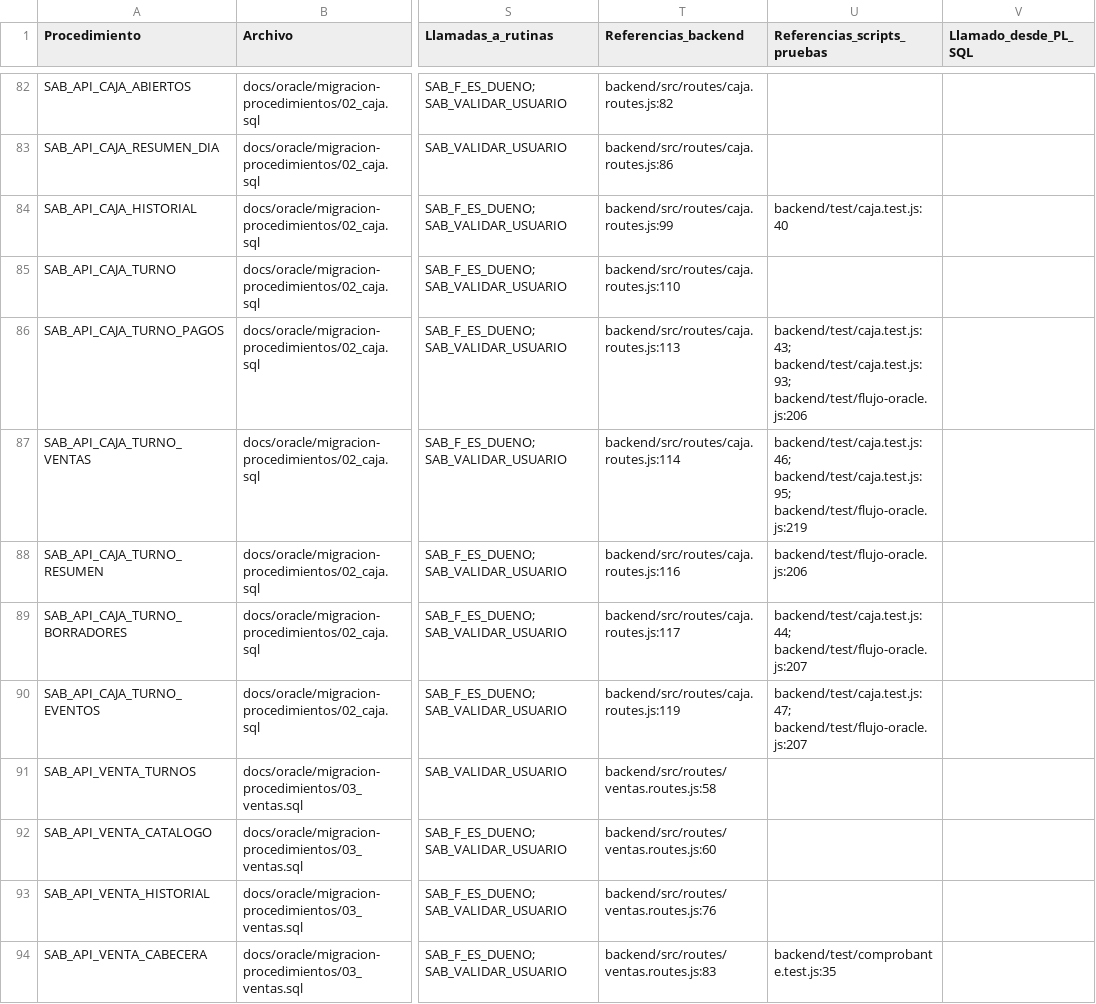
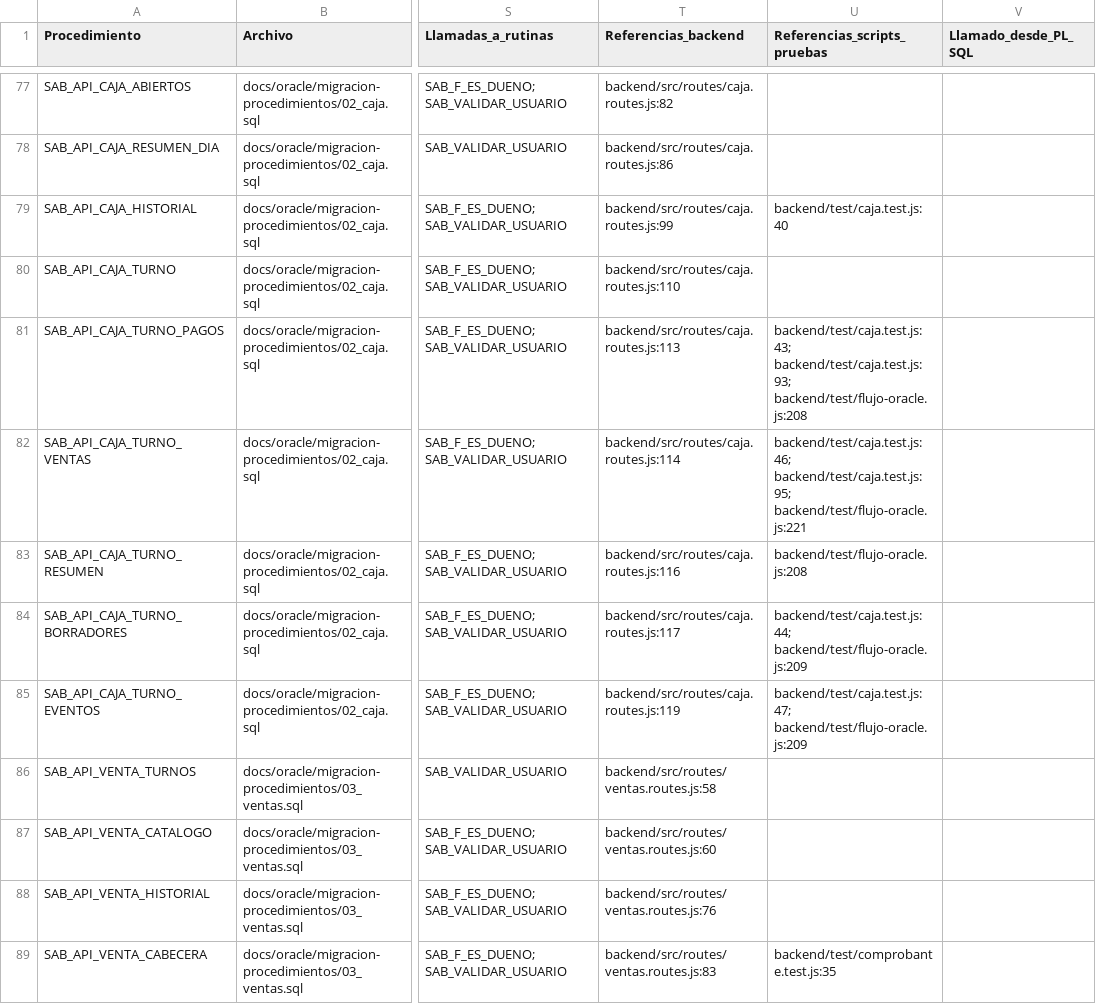
Before and after one commit to rodridarklau/sabotino_pos, a CSV file: docs/oracle/inventario_procedimientos.csv, drawn as a sheet; only a part is shown, gaps mark what is left out; addresses are those after the commit; the diff covers the shown part only; the diff names each change by its address in the sheet, - before the commit and + after, or states it on an @@ line.

Commit message:
Retirar cinco procedimientos reemplazados de Oracle

```diff
--- a/docs/oracle/inventario_procedimientos.csv
+++ b/docs/oracle/inventario_procedimientos.csv
-U81 (Referencias_scripts_pruebas): backend/test/caja.test.js:43; backend/test/caja.test.js:93; backend/test/flujo-oracle.js:206
+U81 (Referencias_scripts_pruebas): backend/test/caja.test.js:43; backend/test/caja.test.js:93; backend/test/flujo-oracle.js:208
-U82 (Referencias_scripts_pruebas): backend/test/caja.test.js:46; backend/test/caja.test.js:95; backend/test/flujo-oracle.js:219
+U82 (Referencias_scripts_pruebas): backend/test/caja.test.js:46; backend/test/caja.test.js:95; backend/test/flujo-oracle.js:221
-U83 (Referencias_scripts_pruebas): backend/test/flujo-oracle.js:206
+U83 (Referencias_scripts_pruebas): backend/test/flujo-oracle.js:208
-U84 (Referencias_scripts_pruebas): backend/test/caja.test.js:44; backend/test/flujo-oracle.js:207
+U84 (Referencias_scripts_pruebas): backend/test/caja.test.js:44; backend/test/flujo-oracle.js:209
-U85 (Referencias_scripts_pruebas): backend/test/caja.test.js:47; backend/test/flujo-oracle.js:207
+U85 (Referencias_scripts_pruebas): backend/test/caja.test.js:47; backend/test/flujo-oracle.js:209
```
Also changed, not shown: 5 removed rows and 12 edited cells elsewhere in this file, 14 other files.
